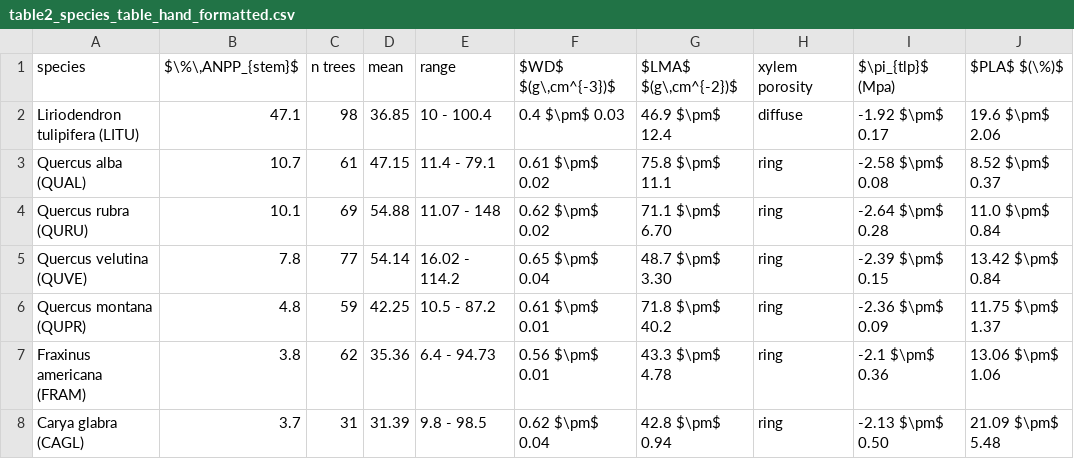
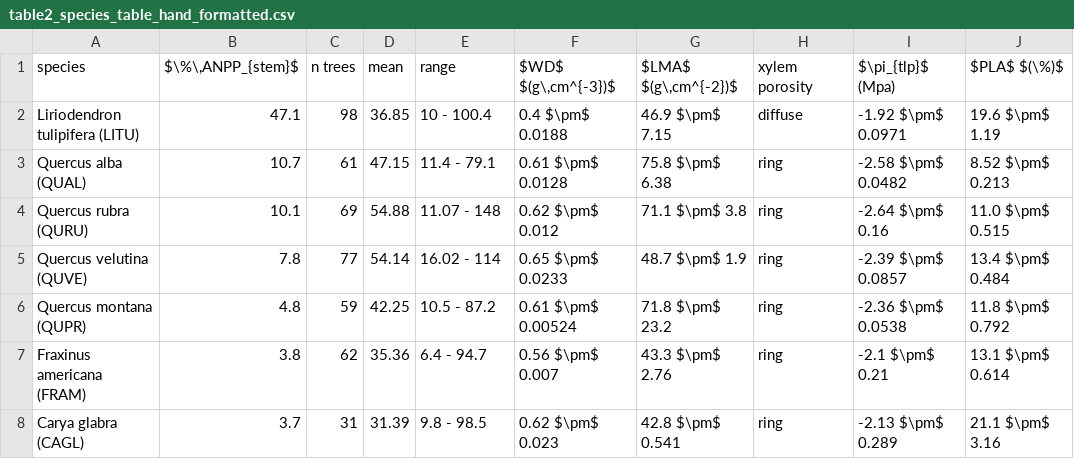
Before and after one commit to SCBI-ForestGEO/McGregor_climate-sensitivity-variation, a CSV file: manuscript/tables_figures/publication/table2_species_table_hand_formatted.csv, drawn as a sheet; only a part is shown; the diff covers the shown part only.

```diff
--- a/manuscript/tables_figures/publication/table2_species_table_hand_formatted.csv
+++ b/manuscript/tables_figures/publication/table2_species_table_hand_formatted.csv
@@ -1,8 +1,8 @@
 species,"$\%\,ANPP_{stem}$ ",n trees,mean,range,"$WD$ $(g\,cm^{-3})$","$LMA$ $(g\,cm^{-2})$",xylem porosity,$\pi_{tlp}$ (Mpa),$PLA$  $(\%)$
-Liriodendron tulipifera (LITU),47.1,98,36.85,10 - 100.4,0.4 $\pm$ 0.03,46.9 $\pm$ 12.4,diffuse,-1.92 $\pm$ 0.17,19.6 $\pm$ 2.06
-Quercus alba (QUAL),10.7,61,47.15,11.4 - 79.1,0.61 $\pm$ 0.02,75.8 $\pm$ 11.1,ring,-2.58 $\pm$ 0.08,8.52 $\pm$ 0.37
-Quercus rubra (QURU),10.1,69,54.88,11.07 - 148,0.62 $\pm$ 0.02,71.1 $\pm$ 6.70,ring,-2.64 $\pm$ 0.28,11.0 $\pm$  0.84
-Quercus velutina (QUVE),7.8,77,54.14,16.02 - 114.2,0.65 $\pm$ 0.04,48.7 $\pm$ 3.30,ring,-2.39 $\pm$ 0.15,13.42 $\pm$  0.84
-Quercus montana (QUPR),4.8,59,42.25,10.5 - 87.2,0.61 $\pm$ 0.01,71.8 $\pm$ 40.2,ring,-2.36 $\pm$ 0.09,11.75 $\pm$  1.37
-Fraxinus americana (FRAM)      ,3.8,62,35.36,6.4 - 94.73,0.56 $\pm$ 0.01,43.3 $\pm$ 4.78,ring,-2.1 $\pm$ 0.36,13.06 $\pm$ 1.06
-Carya glabra (CAGL),3.7,31,31.39,9.8 - 98.5,0.62 $\pm$ 0.04,42.8 $\pm$ 0.94,ring,-2.13 $\pm$ 0.50,21.09 $\pm$  5.48
+Liriodendron tulipifera (LITU),47.1,98,36.85,10 - 100.4,0.4 $\pm$ 0.0188,46.9 $\pm$ 7.15,diffuse,-1.92 $\pm$ 0.0971,19.6 $\pm$ 1.19
+Quercus alba (QUAL),10.7,61,47.15,11.4 - 79.1,0.61 $\pm$ 0.0128,75.8 $\pm$ 6.38,ring,-2.58 $\pm$ 0.0482,8.52 $\pm$ 0.213
+Quercus rubra (QURU),10.1,69,54.88,11.07 - 148,0.62 $\pm$ 0.012,71.1 $\pm$ 3.8,ring,-2.64 $\pm$ 0.16,11.0 $\pm$  0.515
+Quercus velutina (QUVE),7.8,77,54.14,16.02 - 114,0.65 $\pm$ 0.0233,48.7 $\pm$ 1.9,ring,-2.39 $\pm$ 0.0857,13.4 $\pm$  0.484
+Quercus montana (QUPR),4.8,59,42.25,10.5 - 87.2,0.61 $\pm$ 0.00524,71.8 $\pm$ 23.2,ring,-2.36 $\pm$ 0.0538,11.8 $\pm$  0.792
+Fraxinus americana (FRAM)      ,3.8,62,35.36,6.4 - 94.7,0.56 $\pm$ 0.007,43.3 $\pm$ 2.76,ring,-2.1 $\pm$ 0.21,13.1 $\pm$ 0.614
+Carya glabra (CAGL),3.7,31,31.39,9.8 - 98.5,0.62 $\pm$ 0.023,42.8 $\pm$ 0.541,ring,-2.13 $\pm$ 0.289,21.1 $\pm$  3.16
```
Also changed, not shown: 18 edited cells elsewhere in this file, manuscript/tables_figures/publication/table2_species_table.csv, 1 other file.
